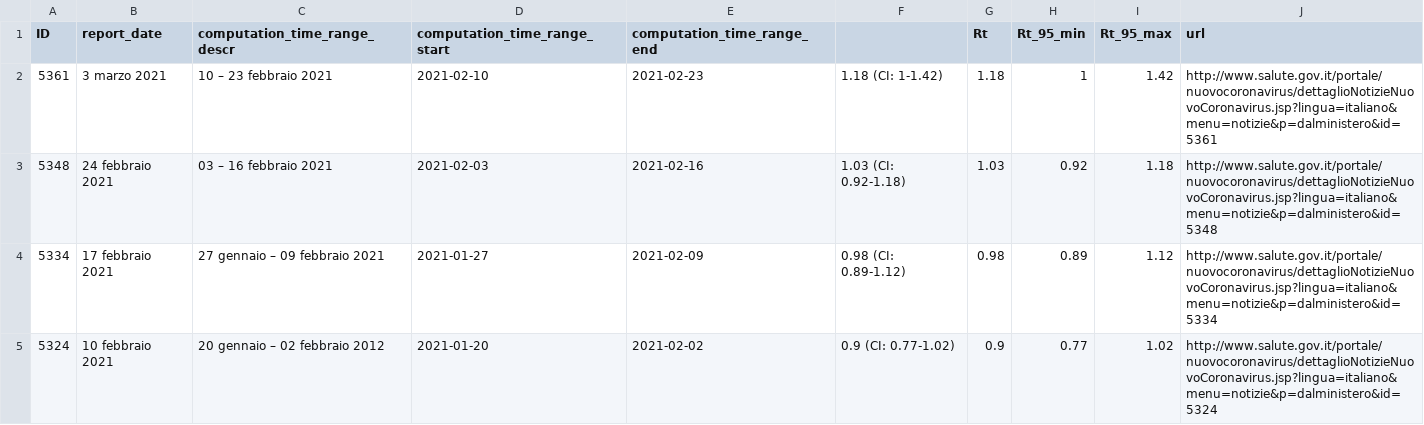
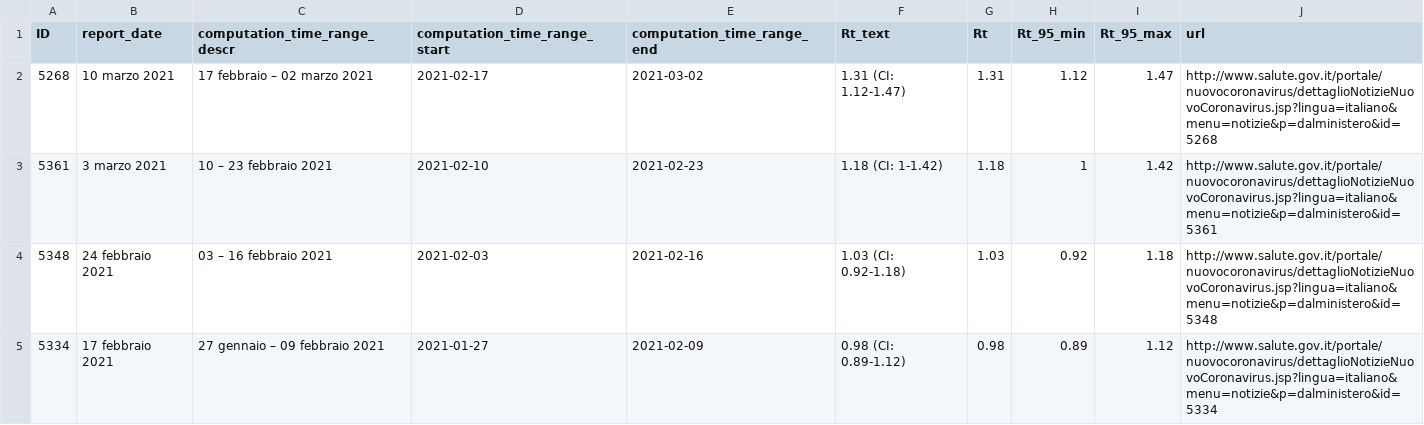
Before and after one commit to tomorrowdata/COVID-19, a CSV file: data/sources/Rt_Piemonte_from_ISS.csv, drawn as a sheet; only a part is shown; the shorter side is filled out with more unchanged rows.

```diff
--- a/data/sources/Rt_Piemonte_from_ISS.csv
+++ b/data/sources/Rt_Piemonte_from_ISS.csv
@@ -1,2 +1,3 @@
-ID,report_date,computation_time_range_descr,computation_time_range_start,computation_time_range_end,,Rt,Rt_95_min,Rt_95_max,url
+ID,report_date,computation_time_range_descr,computation_time_range_start,computation_time_range_end,Rt_text,Rt,Rt_95_min,Rt_95_max,url
+5268,10 marzo 2021,17 febbraio – 02 marzo 2021,2021-02-17,2021-03-02,1.31 (CI: 1.12-1.47),1.31,1.12,1.47,http://www.salute.gov.it/portale/nuovocoronavirus/dettaglioNotizieNuovoCoronavirus.jsp?lingua=italiano&menu=notizie&p=dalministero&id=5268
 5361,3 marzo 2021,10 – 23 febbraio 2021,2021-02-10,2021-02-23,1.18 (CI: 1-1.42) ,1.18,1,1.42,http://www.salute.gov.it/portale/nuovocoronavirus/dettaglioNotizieNuovoCoronavirus.jsp?lingua=italiano&menu=notizie&p=dalministero&id=5361
```
Also changed, not shown: data/sources/Rt_from_ISS.csv.
